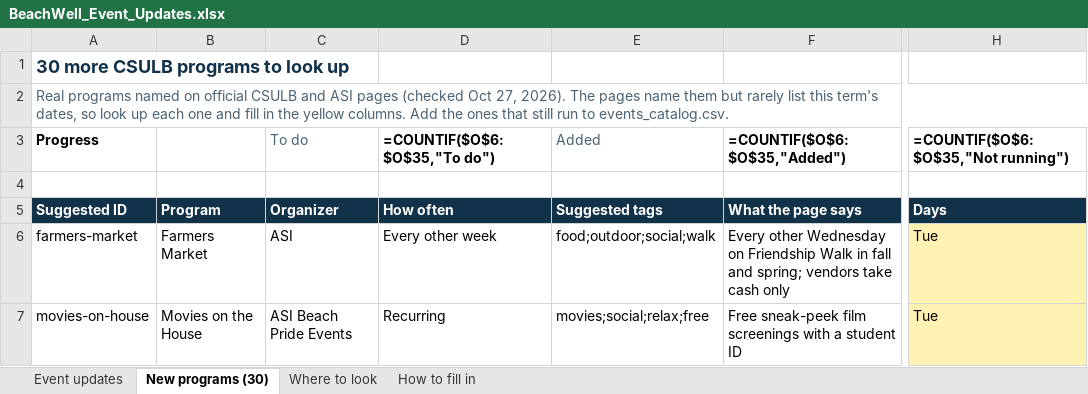
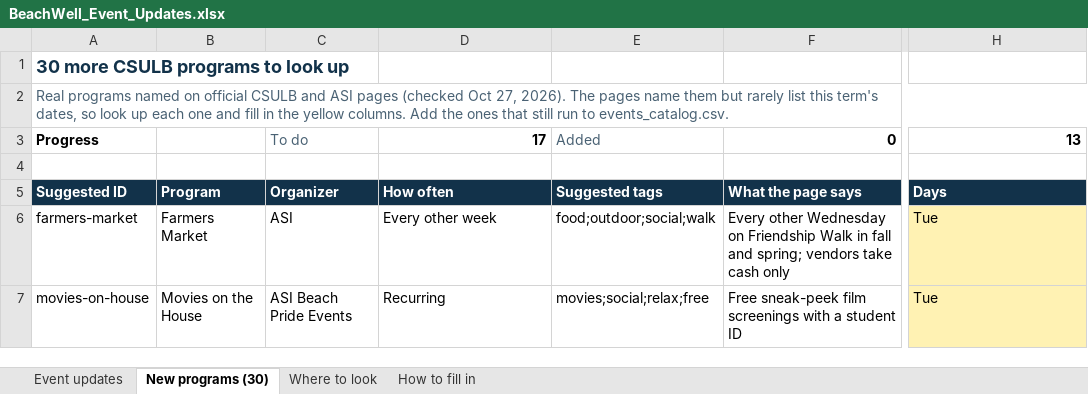
Before and after one commit to vohongvyle/beachwell, an Excel workbook: docs/BeachWell_Event_Updates.xlsx, sheet New programs (30), drawn as a sheet; only a part is shown, gaps mark what is left out; values as stored, in another font and other column widths than the file's, no borders; formulas without a stored value are shown as written; conditional formats not drawn; the diff covers the shown part only; the diff names each change by its address in the sheet, - before the commit and + after, or states it on an @@ line.

```diff
--- a/docs/BeachWell_Event_Updates.xlsx (sheet New programs (30))
+++ b/docs/BeachWell_Event_Updates.xlsx (sheet New programs (30))
-D3 (How often): =COUNTIF($O$6:$O$35,"To do")
+D3 (How often): 17
-F3 (What the page says): =COUNTIF($O$6:$O$35,"Added")
+F3 (What the page says): 0
-H3 (Days): =COUNTIF($O$6:$O$35,"Not running")
+H3 (Days): 13
```
Also changed, not shown: 36 edited cells elsewhere in this sheet, sheet Event updates, 15 other files.
